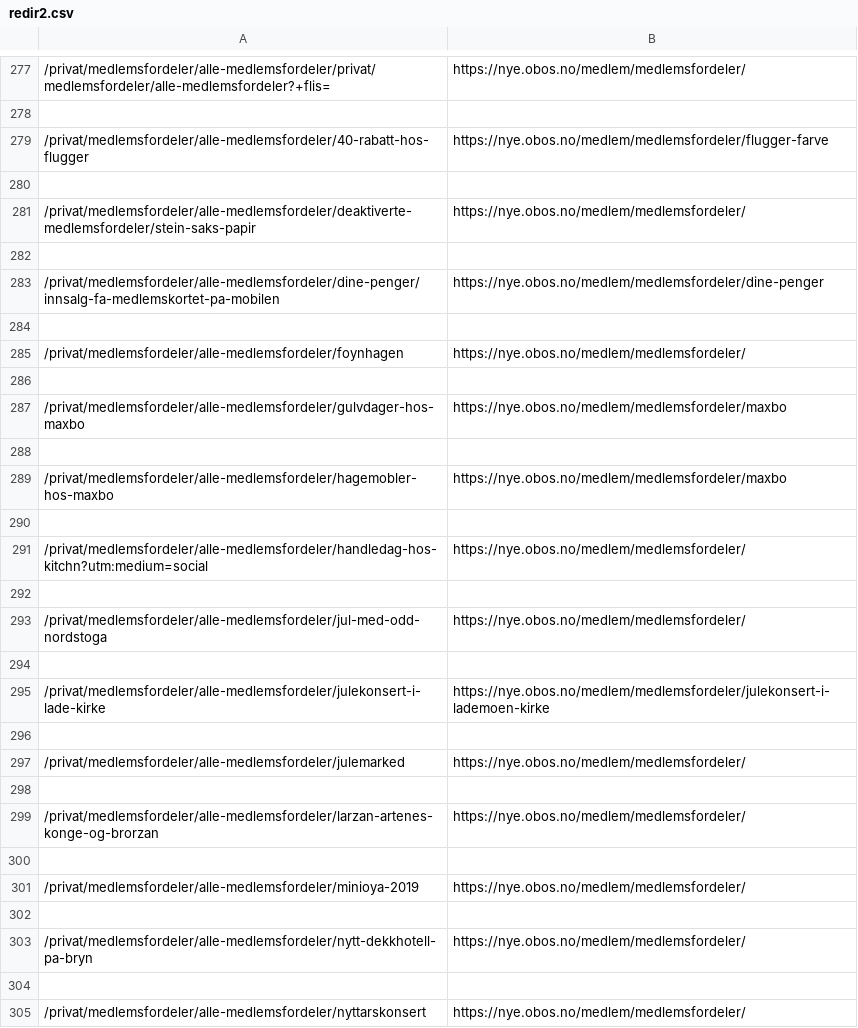
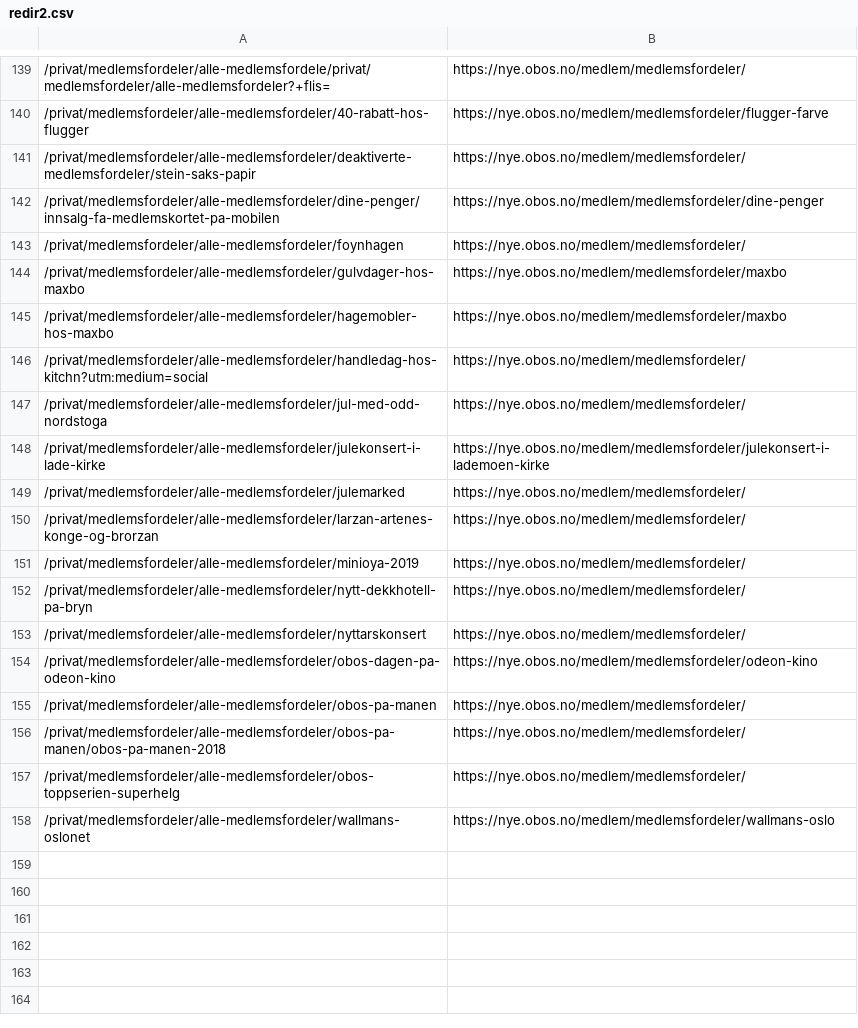
Before and after one commit to Knapstad/redirect-bot, a CSV file: redir2.csv, drawn as a sheet; only a part is shown, gaps mark what is left out; the shorter side is filled out with more unchanged rows; removed rows and columns are numbered as before the commit, all else as after; the diff covers the shown part only; the diff names each change by its address in the sheet, - before the commit and + after, or states it on an @@ line.

```diff
--- a/redir2.csv
+++ b/redir2.csv
-A139: /privat/medlemsfordeler/alle-medlemsfordeler/privat/medlemsfordeler/alle-medlemsfordeler?+flis=
+A139: /privat/medlemsfordeler/alle-medlemsfordele/privat/medlemsfordeler/alle-medlemsfordeler?+flis=
-row 278: (empty)
-row 280: (empty)
-row 282: (empty)
-row 284: (empty)
-row 286: (empty)
-row 288: (empty)
-row 290: (empty)
-row 292: (empty)
-row 294: (empty)
-row 296: (empty)
-row 298: (empty)
-row 300: (empty)
-row 302: (empty)
-row 304: (empty)
```
Also changed, not shown: 143 removed rows and 1 edited cell elsewhere in this file.
